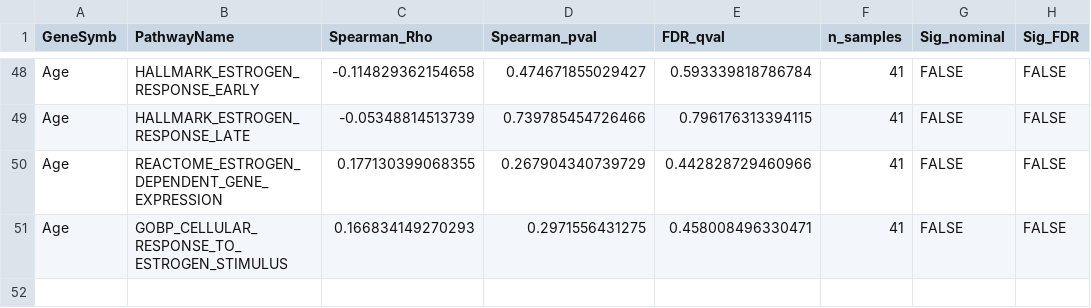
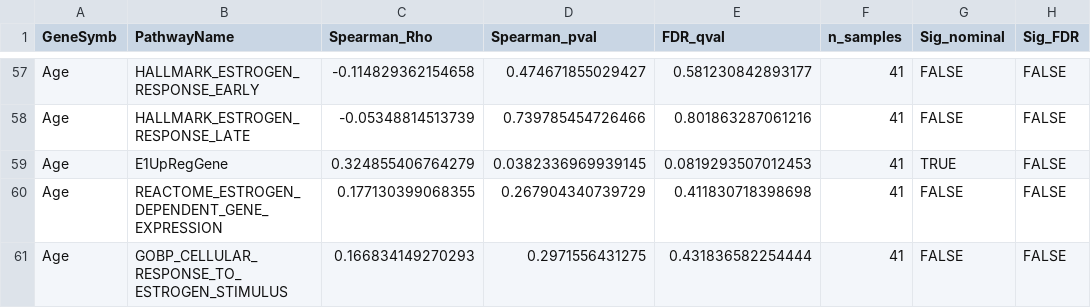
Before and after one commit to leeoesterreich/ERpBRCA_OlderWomen, a CSV file: results/corrected/human_bulk_rnaseq/correlations_with_fdr.csv, drawn as a sheet; only a part is shown, gaps mark what is left out; the diff covers the shown part only.

```diff
--- a/results/corrected/human_bulk_rnaseq/correlations_with_fdr.csv
+++ b/results/corrected/human_bulk_rnaseq/correlations_with_fdr.csv
@@ -48,4 +57,5 @@
-"Age","HALLMARK_ESTROGEN_RESPONSE_EARLY",-0.114829362154658,0.474671855029427,0.593339818786784,41,FALSE,FALSE
-"Age","HALLMARK_ESTROGEN_RESPONSE_LATE",-0.05348814513739,0.739785454726466,0.796176313394115,41,FALSE,FALSE
-"Age","REACTOME_ESTROGEN_DEPENDENT_GENE_EXPRESSION",0.177130399068355,0.267904340739729,0.442828729460966,41,FALSE,FALSE
-"Age","GOBP_CELLULAR_RESPONSE_TO_ESTROGEN_STIMULUS",0.166834149270293,0.2971556431275,0.458008496330471,41,FALSE,FALSE
+"Age","HALLMARK_ESTROGEN_RESPONSE_EARLY",-0.114829362154658,0.474671855029427,0.581230842893177,41,FALSE,FALSE
+"Age","HALLMARK_ESTROGEN_RESPONSE_LATE",-0.05348814513739,0.739785454726466,0.801863287061216,41,FALSE,FALSE
+"Age","E1UpRegGene",0.324855406764279,0.0382336969939145,0.0819293507012453,41,TRUE,FALSE
+"Age","REACTOME_ESTROGEN_DEPENDENT_GENE_EXPRESSION",0.177130399068355,0.267904340739729,0.411830718398698,41,FALSE,FALSE
+"Age","GOBP_CELLULAR_RESPONSE_TO_ESTROGEN_STIMULUS",0.166834149270293,0.2971556431275,0.431836582254444,41,FALSE,FALSE
```
Also changed, not shown: 9 added rows and 44 edited cells elsewhere in this file, analysis/04_human_scrnaseq/outputs/tam_analysis.csv, analysis/05_rat_bulk_rnaseq/outputs/deseq2_results_significant.csv, 36 other files.
